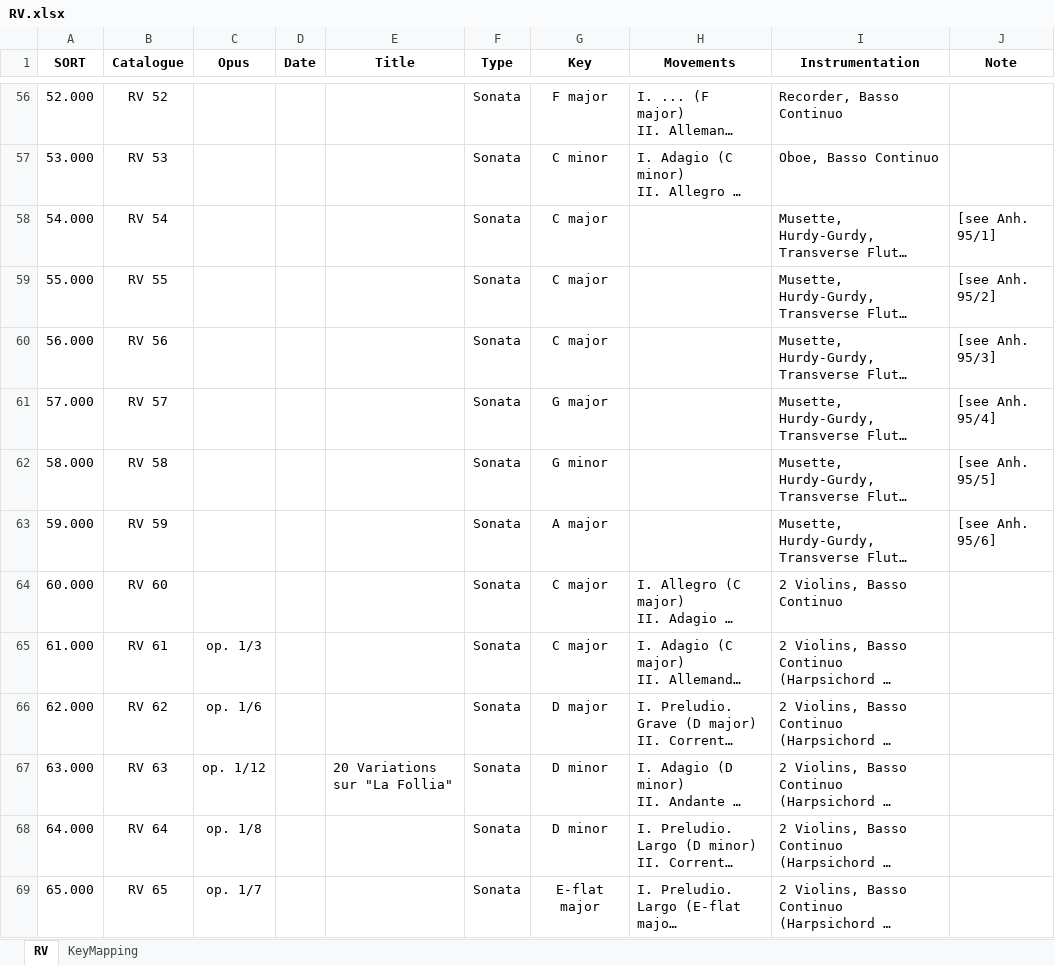
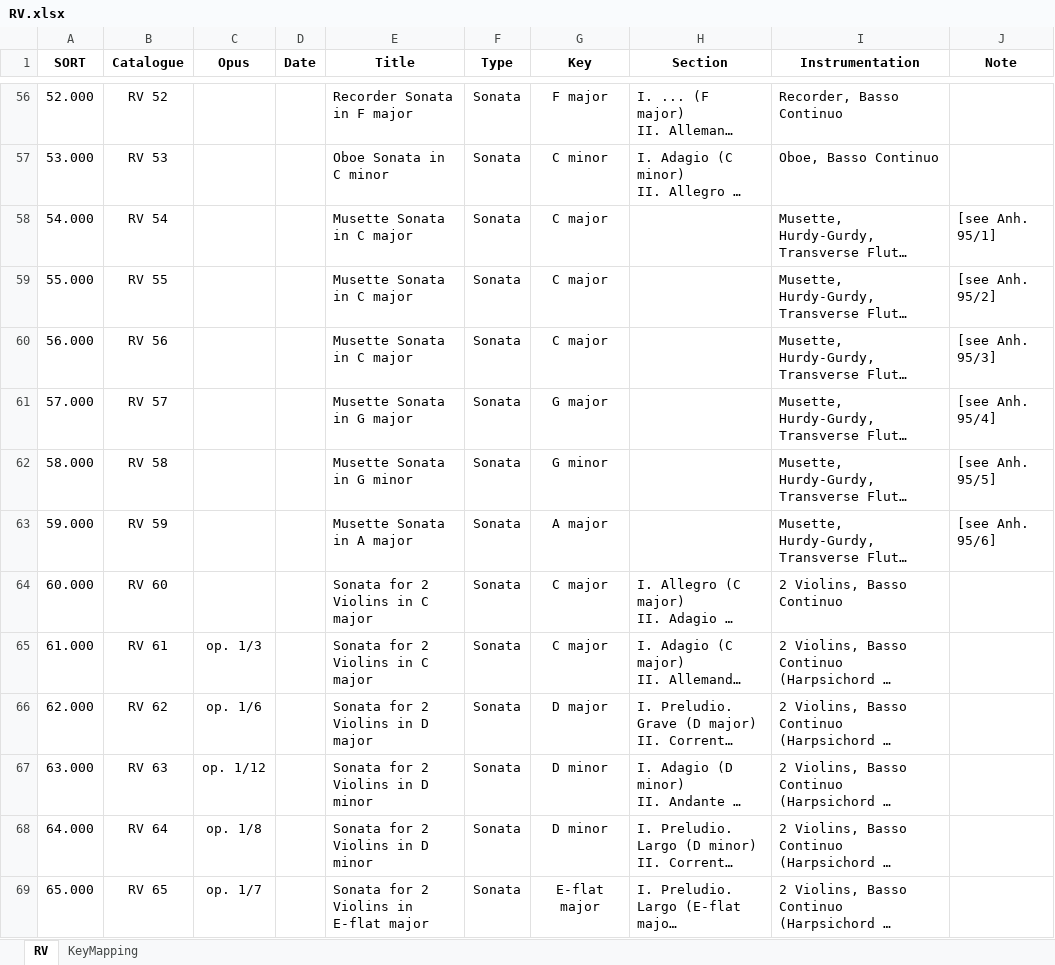
Before and after one commit to KenParker-CN/konzert-public-data, an Excel workbook: xlsx/RV.xlsx, sheet RV, drawn as a sheet; only a part is shown, gaps mark what is left out; long unchanged cells end in …; values as stored, in another font and other column widths than the file's, no borders; conditional formats not drawn; the diff covers the shown part only; the diff names each change by its address in the sheet, - before the commit and + after, or states it on an @@ line.

```diff
--- a/xlsx/RV.xlsx (sheet RV)
+++ b/xlsx/RV.xlsx (sheet RV)
-H1: Movements
+H1: Section
-E56 (Title): (empty)
+E56 (Title): Recorder Sonata in F major
-E57 (Title): (empty)
+E57 (Title): Oboe Sonata in C minor
-E58:E60 (Title): (empty)
+E58:E60 (Title): Musette Sonata in C major
-E61 (Title): (empty)
+E61 (Title): Musette Sonata in G major
-E62 (Title): (empty)
+E62 (Title): Musette Sonata in G minor
-E63 (Title): (empty)
+E63 (Title): Musette Sonata in A major
-E64:E65 (Title): (empty)
+E64:E65 (Title): Sonata for 2 Violins in C major
-E66 (Title): (empty)
+E66 (Title): Sonata for 2 Violins in D major
-E67 (Title): 20 Variations sur "La Follia"
+E67 (Title): Sonata for 2 Violins in D minor
-E68 (Title): (empty)
+E68 (Title): Sonata for 2 Violins in D minor
-E69 (Title): (empty)
+E69 (Title): Sonata for 2 Violins in E-flat major
```
Also changed, not shown: 606 edited cells elsewhere in this sheet, xlsx/HWV.xlsx, 1 other file.
